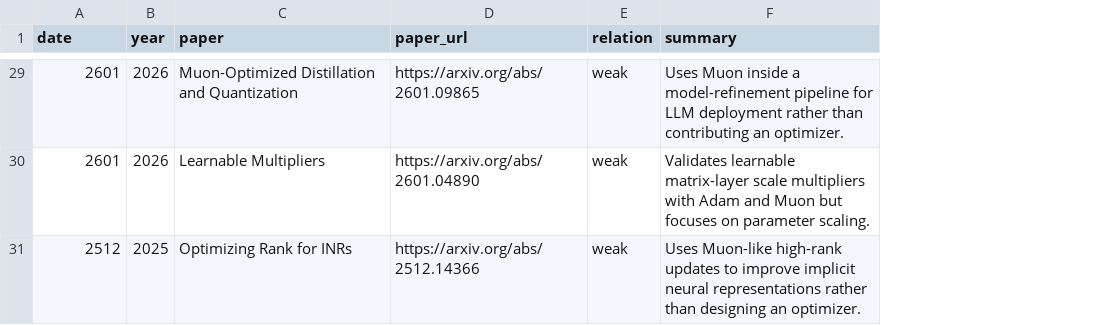
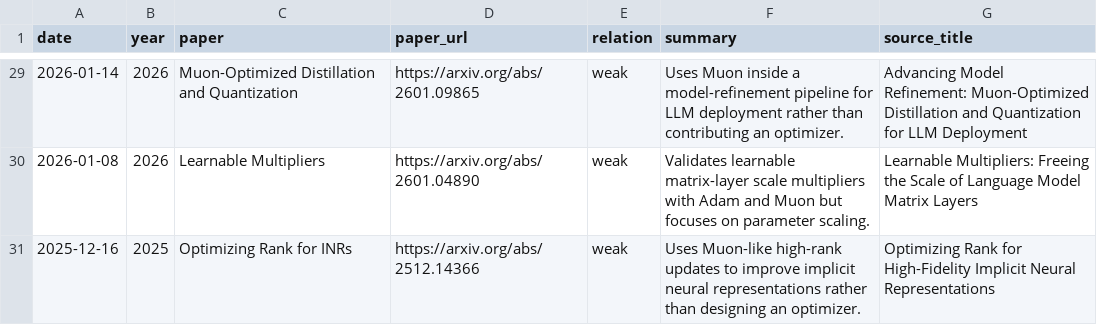
Before and after one commit to JiwenJ/Awesome-Optimizers, a CSV file: data/muon_weakly_related.csv, drawn as a sheet; only a part is shown, gaps mark what is left out; the diff covers the shown part only; the diff names each change by its address in the sheet, - before the commit and + after, or states it on an @@ line.

Commit message:
Add exact paper dates and source summaries

```diff
--- a/data/muon_weakly_related.csv
+++ b/data/muon_weakly_related.csv
+column G (source_title), rows 29-31: Advancing Model Refinement: Muon-Optimized Distillation and Quantization for LLM Deployment | Learnable Multipliers: Freeing the Scale of Language Model Matrix Layers | Optimizing Rank for High-Fidelity Implicit Neural Representations
-A29 (date): 2601
+A29 (date): 2026-01-14
-A30 (date): 2601
+A30 (date): 2026-01-08
-A31 (date): 2512
+A31 (date): 2025-12-16
```
Also changed, not shown: 27 edited cells elsewhere in this file, 2 other files.
